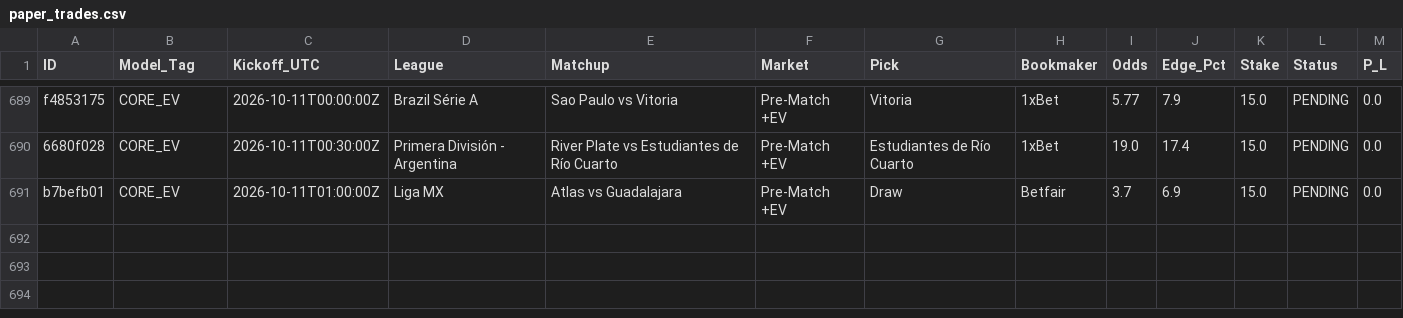
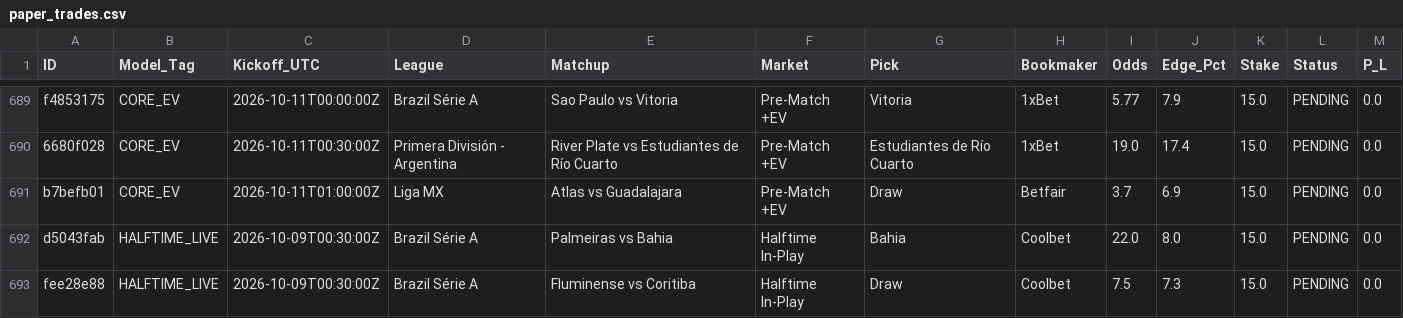
Before and after one commit to Potznit/Ai-terminal, a CSV file: paper_trades.csv, drawn as a sheet; only a part is shown, gaps mark what is left out.

Commit message:
Automated paper_trades sync [skip ci] [skip railway]

```diff
--- a/paper_trades.csv
+++ b/paper_trades.csv
@@ -691 +691,3 @@ f4853175,CORE_EV,2026-10-11T00:00:00Z,Brazil Série A,Sao Paulo vs Vitoria,Pre-M
 b7befb01,CORE_EV,2026-10-11T01:00:00Z,Liga MX,Atlas vs Guadalajara,Pre-Match +EV,Draw,Betfair,3.7,6.9,15.0,PENDING,0.0
+d5043fab,HALFTIME_LIVE,2026-10-09T00:30:00Z,Brazil Série A,Palmeiras vs Bahia,Halftime In-Play,Bahia,Coolbet,22.0,8.0,15.0,PENDING,0.0
+fee28e88,HALFTIME_LIVE,2026-10-09T00:30:00Z,Brazil Série A,Fluminense vs Coritiba,Halftime In-Play,Draw,Coolbet,7.5,7.3,15.0,PENDING,0.0
```
